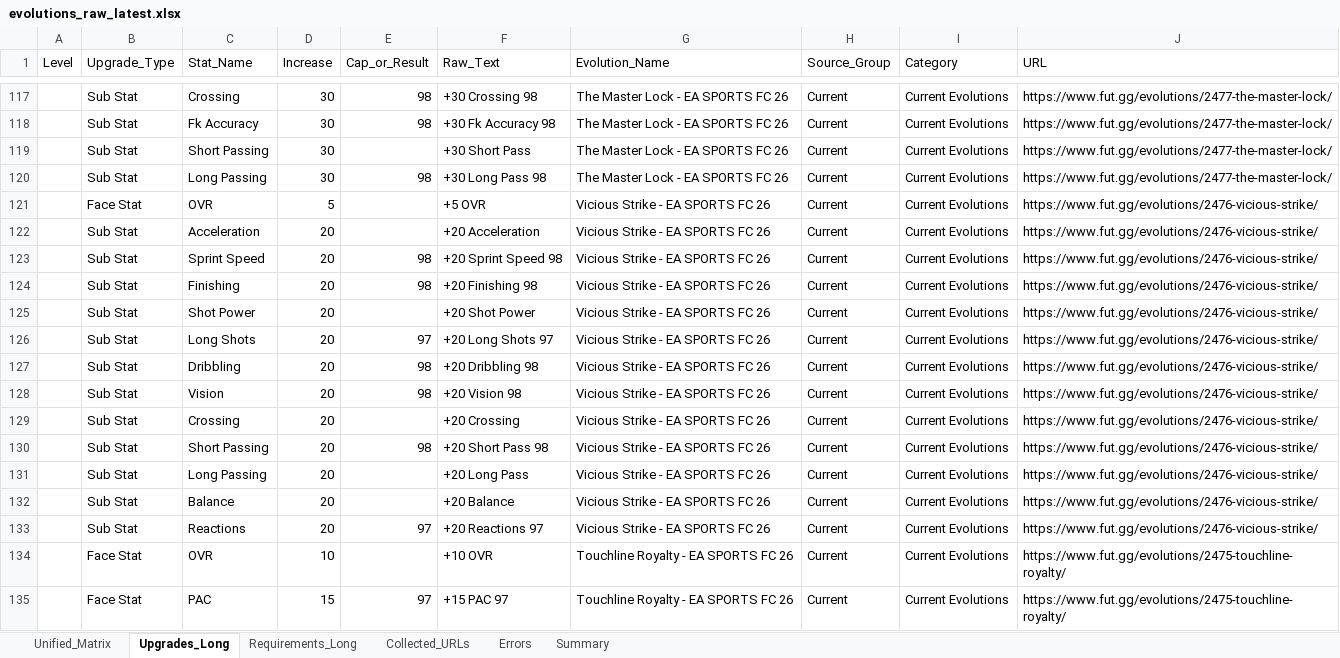
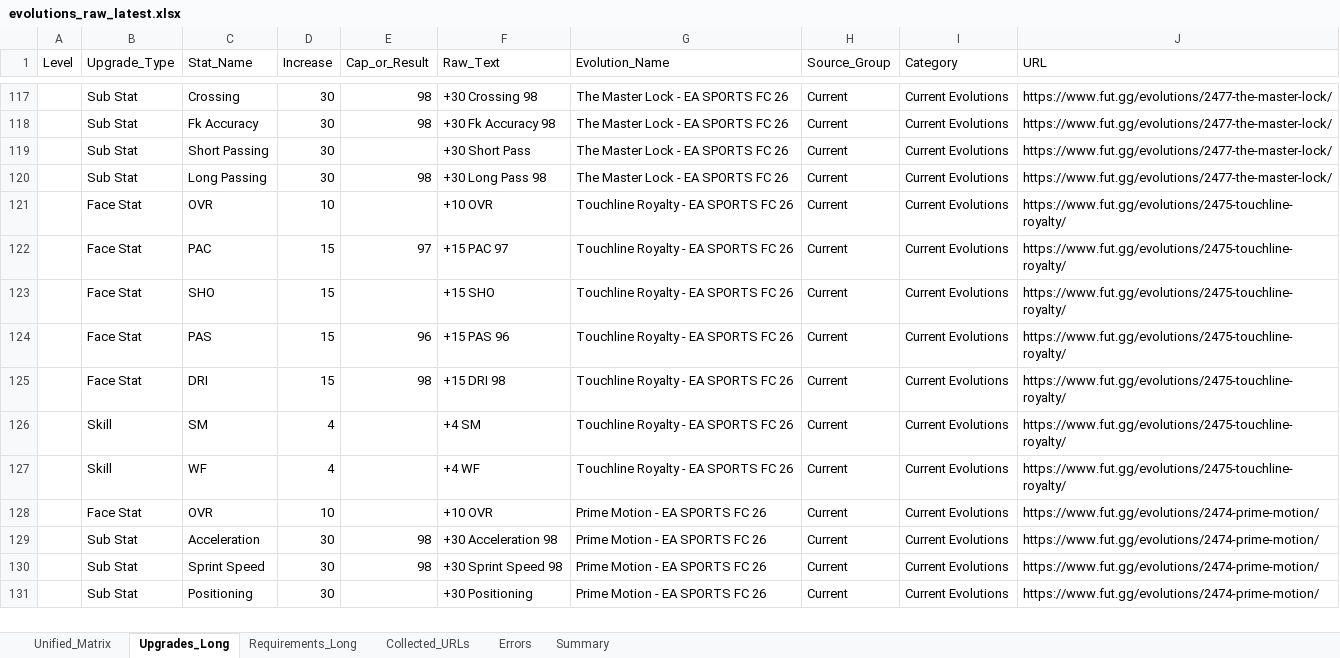
Before and after one commit to lemora87/futgg-objective-crawler, an Excel workbook: latest/evolutions_raw_latest.xlsx, sheet Upgrades_Long, drawn as a sheet; only a part is shown, gaps mark what is left out; the shorter side is filled out with more unchanged rows; values as stored, in another font and other column widths than the file's, no borders; the diff names each change by its address in the sheet, - before the commit and + after, or states it on an @@ line.

```diff
--- a/latest/evolutions_raw_latest.xlsx (sheet Upgrades_Long)
+++ b/latest/evolutions_raw_latest.xlsx (sheet Upgrades_Long)
-row 121:  | Face Stat | OVR | 5 |  | +5 OVR | Vicious Strike - EA SPORTS FC 26 | Current | Current Evolutions | https://www.fut.gg/evolutions/2476-vicious-strike/
-row 122:  | Sub Stat | Acceleration | 20 |  | +20 Acceleration | Vicious Strike - EA SPORTS FC 26 | Current | Current Evolutions | https://www.fut.gg/evolutions/2476-vicious-strike/
-row 123:  | Sub Stat | Sprint Speed | 20 | 98 | +20 Sprint Speed 98 | Vicious Strike - EA SPORTS FC 26 | Current | Current Evolutions | https://www.fut.gg/evolutions/2476-vicious-strike/
-row 124:  | Sub Stat | Finishing | 20 | 98 | +20 Finishing 98 | Vicious Strike - EA SPORTS FC 26 | Current | Current Evolutions | https://www.fut.gg/evolutions/2476-vicious-strike/
-row 125:  | Sub Stat | Shot Power | 20 |  | +20 Shot Power | Vicious Strike - EA SPORTS FC 26 | Current | Current Evolutions | https://www.fut.gg/evolutions/2476-vicious-strike/
-row 126:  | Sub Stat | Long Shots | 20 | 97 | +20 Long Shots 97 | Vicious Strike - EA SPORTS FC 26 | Current | Current Evolutions | https://www.fut.gg/evolutions/2476-vicious-strike/
-row 127:  | Sub Stat | Dribbling | 20 | 98 | +20 Dribbling 98 | Vicious Strike - EA SPORTS FC 26 | Current | Current Evolutions | https://www.fut.gg/evolutions/2476-vicious-strike/
-row 128:  | Sub Stat | Vision | 20 | 98 | +20 Vision 98 | Vicious Strike - EA SPORTS FC 26 | Current | Current Evolutions | https://www.fut.gg/evolutions/2476-vicious-strike/
-row 129:  | Sub Stat | Crossing | 20 |  | +20 Crossing | Vicious Strike - EA SPORTS FC 26 | Current | Current Evolutions | https://www.fut.gg/evolutions/2476-vicious-strike/
-row 130:  | Sub Stat | Short Passing | 20 | 98 | +20 Short Pass 98 | Vicious Strike - EA SPORTS FC 26 | Current | Current Evolutions | https://www.fut.gg/evolutions/2476-vicious-strike/
-row 131:  | Sub Stat | Long Passing | 20 |  | +20 Long Pass | Vicious Strike - EA SPORTS FC 26 | Current | Current Evolutions | https://www.fut.gg/evolutions/2476-vicious-strike/
-row 132:  | Sub Stat | Balance | 20 |  | +20 Balance | Vicious Strike - EA SPORTS FC 26 | Current | Current Evolutions | https://www.fut.gg/evolutions/2476-vicious-strike/
-row 133:  | Sub Stat | Reactions | 20 | 97 | +20 Reactions 97 | Vicious Strike - EA SPORTS FC 26 | Current | Current Evolutions | https://www.fut.gg/evolutions/2476-vicious-strike/
```
Also changed, not shown: sheet Unified_Matrix, sheet Collected_URLs, sheet Requirements_Long, sheet Summary, latest/evolutions_analysis_latest.xlsx.
